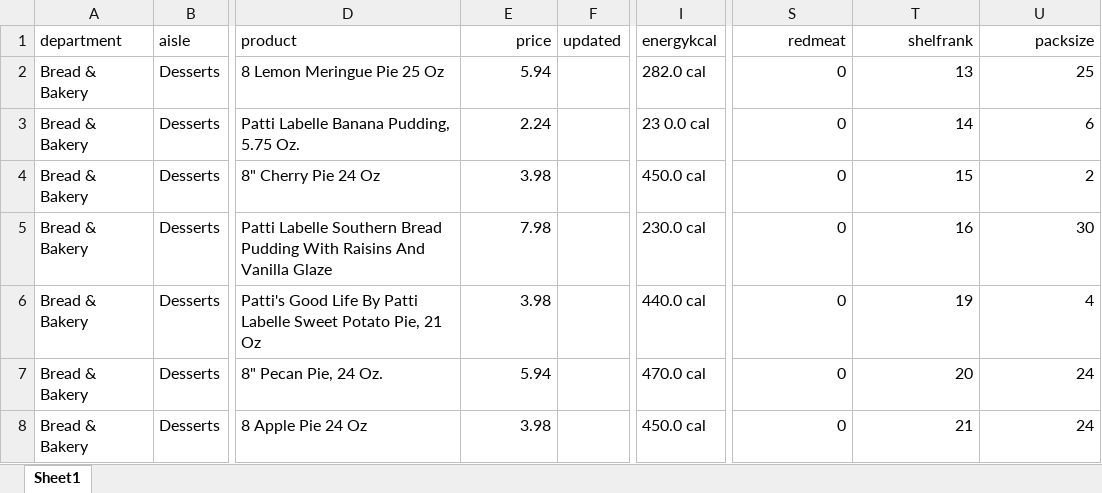
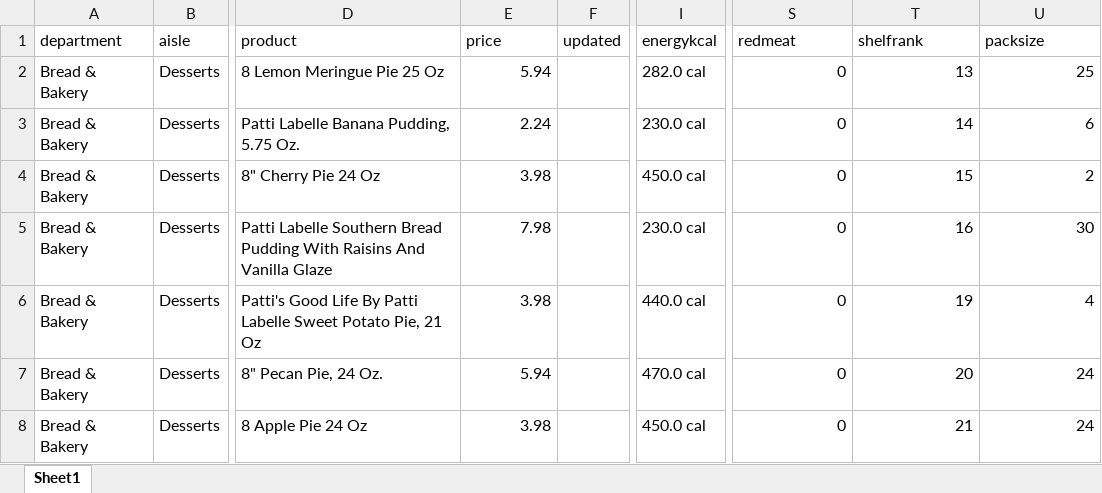
Before and after one commit to tylersmithw1/Lolas-2.0, an Excel workbook: data/testing_subset.xlsx, sheet Sheet1, drawn as a sheet; only a part is shown, gaps mark what is left out; values as stored, in another font and other column widths than the file's, no borders; the diff names each change by its address in the sheet, - before the commit and + after, or states it on an @@ line.

Commit message:
work on standardizing servingsize and first pass at cleaning entire dataset

```diff
--- a/data/testing_subset.xlsx (sheet Sheet1)
+++ b/data/testing_subset.xlsx (sheet Sheet1)
-E1 alignment: right
+E1 alignment: left
-S1:U1 alignment: right
+S1:U1 alignment: left
-I3 (energykcal): 23 0.0 cal
+I3 (energykcal): 230.0 cal
```
Also changed, not shown: 10 other files.
